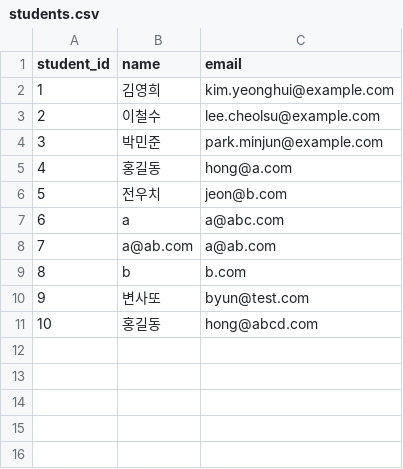
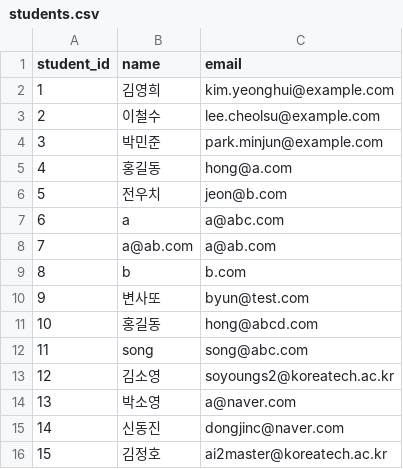
Before and after one commit to euskate/problem_bank, a CSV file: flask/students.csv, drawn as a sheet; the diff names each change by its address in the sheet, - before the commit and + after, or states it on an @@ line.

```diff
--- a/flask/students.csv
+++ b/flask/students.csv
+row 12: 11 | song | song@abc.com
+row 13: 12 | 김소영 | soyoungs2@koreatech.ac.kr
+row 14: 13 | 박소영 | a@naver.com
+row 15: 14 | 신동진 | dongjinc@naver.com
+row 16: 15 | 김정호 | ai2master@koreatech.ac.kr
```
Also changed, not shown: flask/records.csv, 2 other files.
